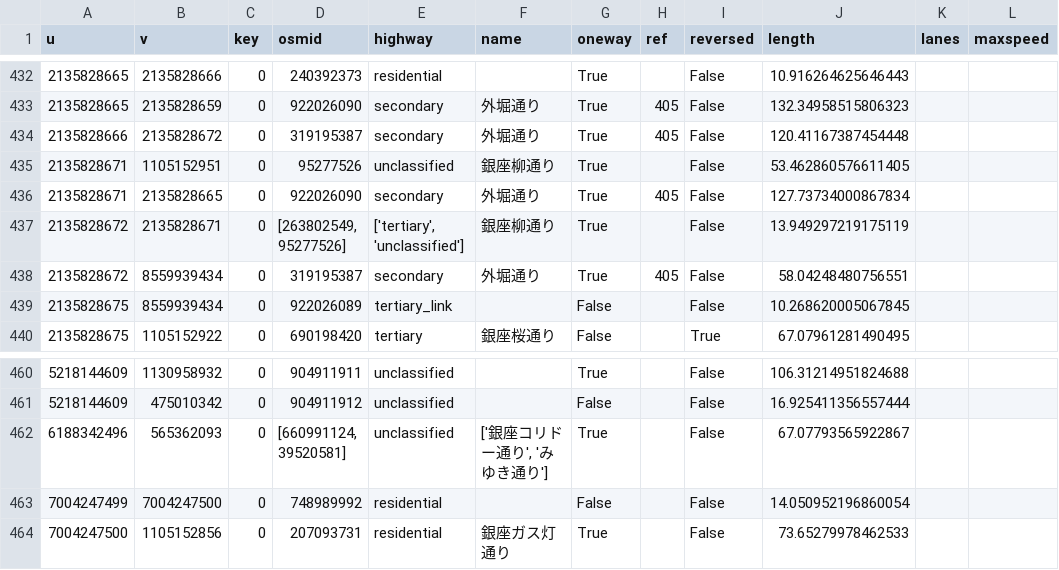
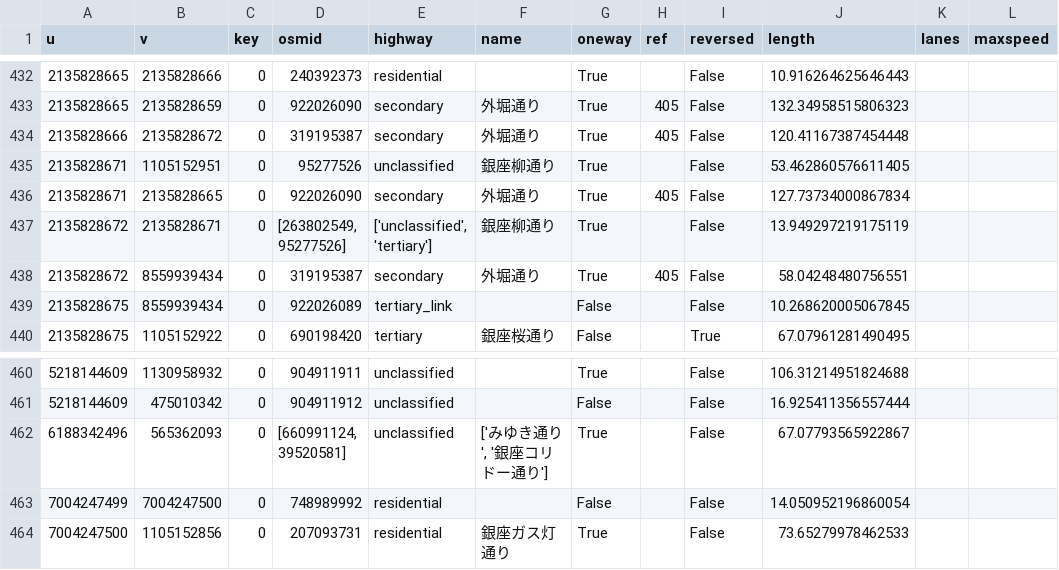
Before and after one commit to CosmosDever/EvacuationPJ, a CSV file: ginza_edges.csv, drawn as a sheet; only a part is shown, gaps mark what is left out; the diff names each change by its address in the sheet, - before the commit and + after, or states it on an @@ line.

```diff
--- a/ginza_edges.csv
+++ b/ginza_edges.csv
-E437 (highway): ['tertiary', 'unclassified']
+E437 (highway): ['unclassified', 'tertiary']
-F462 (name): ['銀座コリドー通り', 'みゆき通り']
+F462 (name): ['みゆき通り', '銀座コリドー通り']
```
Also changed, not shown: 5 other files.
